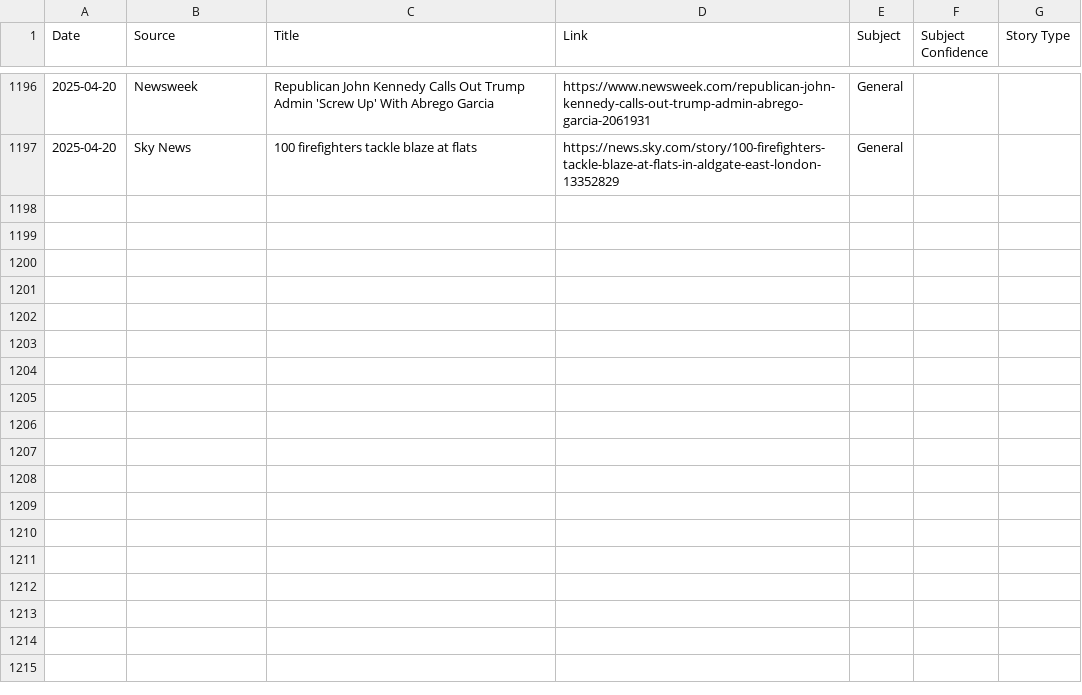
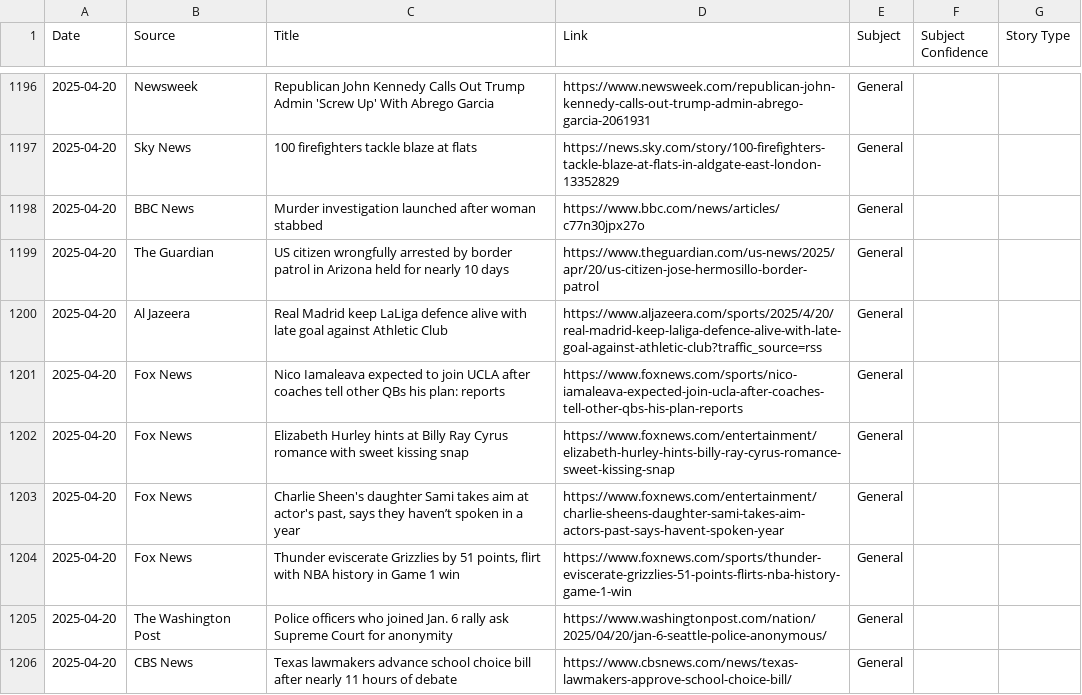
Before and after one commit to MAPULVER1/RSS1, a CSV file: rss_archive.csv, drawn as a sheet; only a part is shown, gaps mark what is left out; the diff covers the shown part only; the diff names each change by its address in the sheet, - before the commit and + after, or states it on an @@ line.

```diff
--- a/rss_archive.csv
+++ b/rss_archive.csv
+row 1198: 2025-04-20 | BBC News | Murder investigation launched after woman stabbed | https://www.bbc.com/news/articles/c77n30jpx27o | General
+row 1199: 2025-04-20 | The Guardian | US citizen wrongfully arrested by border patrol in Arizona held for nearly 10 days | https://www.theguardian.com/us-news/2025/apr/20/us-citizen-jose-hermosillo-border-patrol | General
+row 1200: 2025-04-20 | Al Jazeera | Real Madrid keep LaLiga defence alive with late goal against Athletic Club | https://www.aljazeera.com/sports/2025/4/20/real-madrid-keep-laliga-defence-alive-with-late-goal-against-athletic-club?traffic_source=rss | General
+row 1201: 2025-04-20 | Fox News | Nico Iamaleava expected to join UCLA after coaches tell other QBs his plan: reports | https://www.foxnews.com/sports/nico-iamaleava-expected-join-ucla-after-coaches-tell-other-qbs-his-plan-reports | General
+row 1202: 2025-04-20 | Fox News | Elizabeth Hurley hints at Billy Ray Cyrus romance with sweet kissing snap | https://www.foxnews.com/entertainment/elizabeth-hurley-hints-billy-ray-cyrus-romance-sweet-kissing-snap | General
+row 1203: 2025-04-20 | Fox News | Charlie Sheen's daughter Sami takes aim at actor's past, says they haven’t spoken in a year | https://www.foxnews.com/entertainment/charlie-sheens-daughter-sami-takes-aim-actors-past-says-havent-spoken-year | General
+row 1204: 2025-04-20 | Fox News | Thunder eviscerate Grizzlies by 51 points, flirt with NBA history in Game 1 win | https://www.foxnews.com/sports/thunder-eviscerate-grizzlies-51-points-flirts-nba-history-game-1-win | General
+row 1205: 2025-04-20 | The Washington Post | Police officers who joined Jan. 6 rally ask Supreme Court for anonymity | https://www.washingtonpost.com/nation/2025/04/20/jan-6-seattle-police-anonymous/ | General
+row 1206: 2025-04-20 | CBS News | Texas lawmakers advance school choice bill after nearly 11 hours of debate | https://www.cbsnews.com/news/texas-lawmakers-approve-school-choice-bill/ | General
```
Also changed, not shown: 9 added rows elsewhere in this file.
